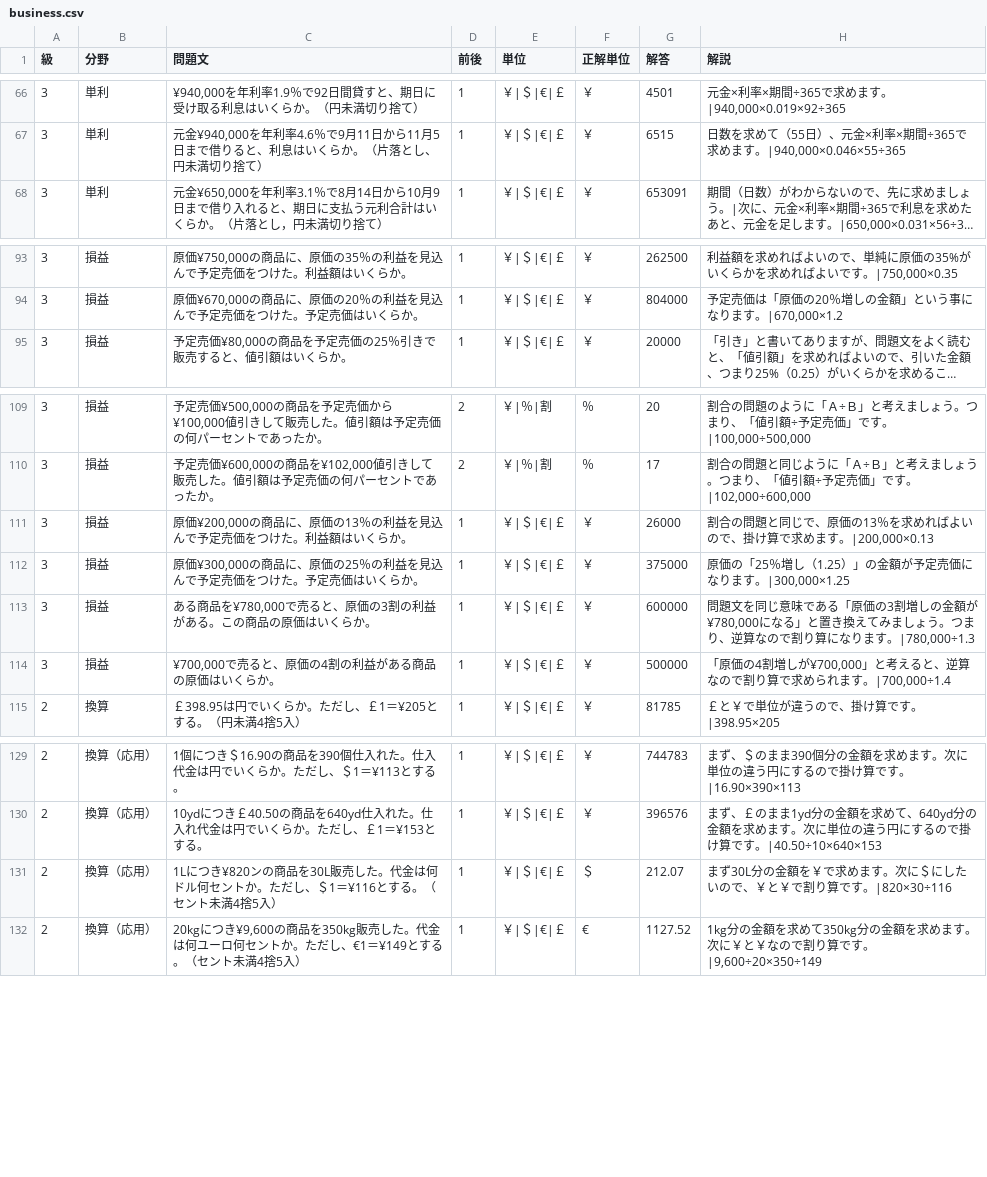
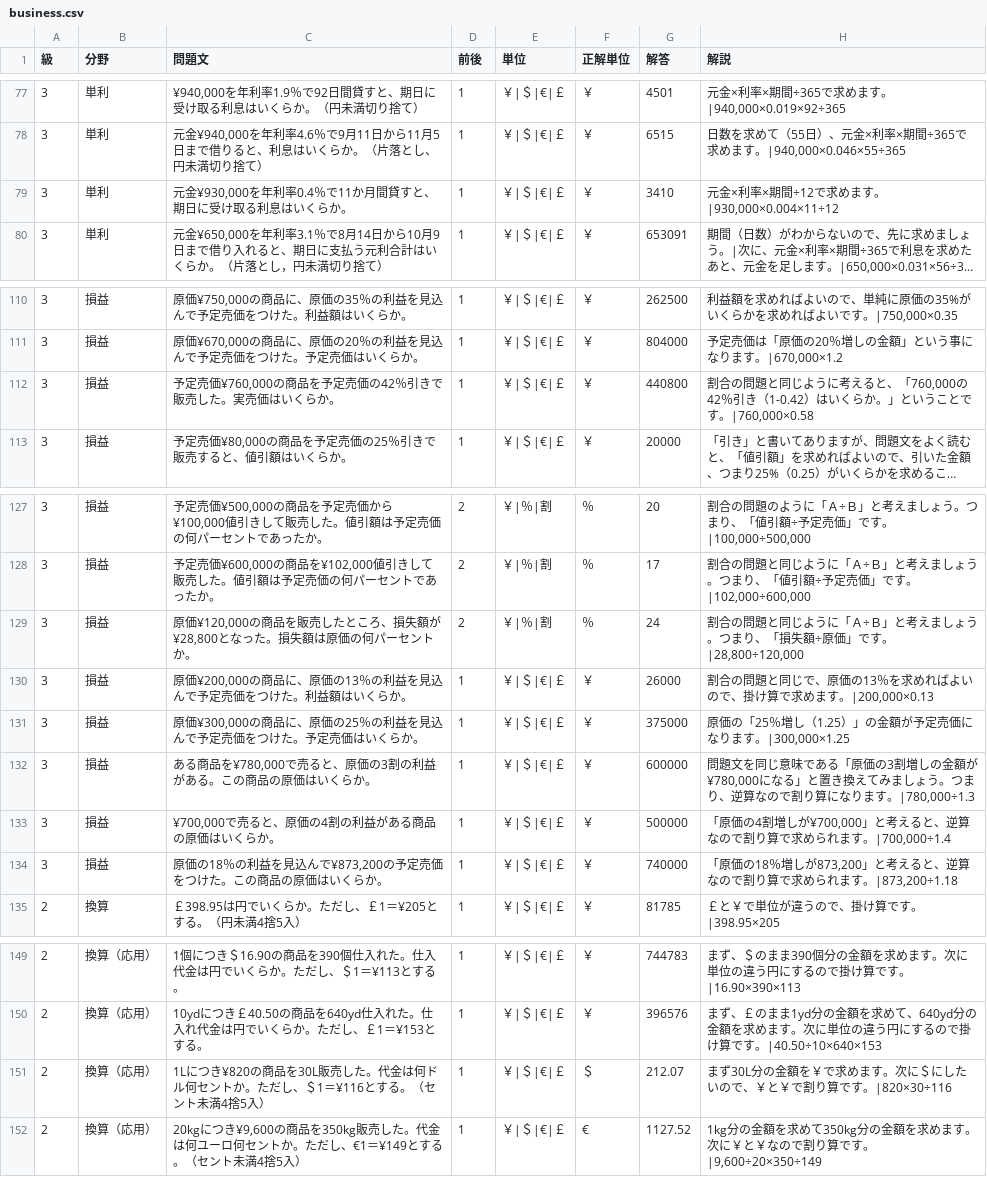
Before and after one commit to hamadaSensei1983/commerce-learning-portal, a CSV file: kentei/keisan/data/business.csv, drawn as a sheet; only a part is shown, gaps mark what is left out; long unchanged cells end in …; addresses are those after the commit; the diff covers the shown part only; the diff names each change by its address in the sheet, - before the commit and + after, or states it on an @@ line.

```diff
--- a/kentei/keisan/data/business.csv
+++ b/kentei/keisan/data/business.csv
+row 79: 3 | 単利 | 元金¥930,000を年利率0.4％で11か月間貸すと、期日に受け取る利息はいくらか。 | 1 | ￥|＄|€|￡ | ￥ | 3410 | 元金×利率×期間÷12で求めます。|930,000×0.004×11÷12
+row 112: 3 | 損益 | 予定売価¥760,000の商品を予定売価の42％引きで販売した。実売価はいくらか。 | 1 | ￥|＄|€|￡ | ￥ | 440800 | 割合の問題と同じように考えると、「760,000の42％引き（1-0.42）はいくらか。」ということです。|760,000×0.58
+row 129: 3 | 損益 | 原価¥120,000の商品を販売したところ、損失額が¥28,800となった。損失額は原価の何パーセントか。 | 2 | ￥|％|割 | ％ | 24 | 割合の問題と同じように「Ａ÷Ｂ」と考えましょう。つまり、「損失額÷原価」です。|28,800÷120,000
+row 134: 3 | 損益 | 原価の18％の利益を見込んで¥873,200の予定売価をつけた。この商品の原価はいくらか。 | 1 | ￥|＄|€|￡ | ￥ | 740000 | 「原価の18％増しが873,200」と考えると、逆算なので割り算で求められます。|873,200÷1.18
-C151 (問題文): …につき¥820ンの商品を…
+C151 (問題文): …につき¥820の商品を…
```
Also changed, not shown: 16 added rows and 1 edited cell elsewhere in this file.
